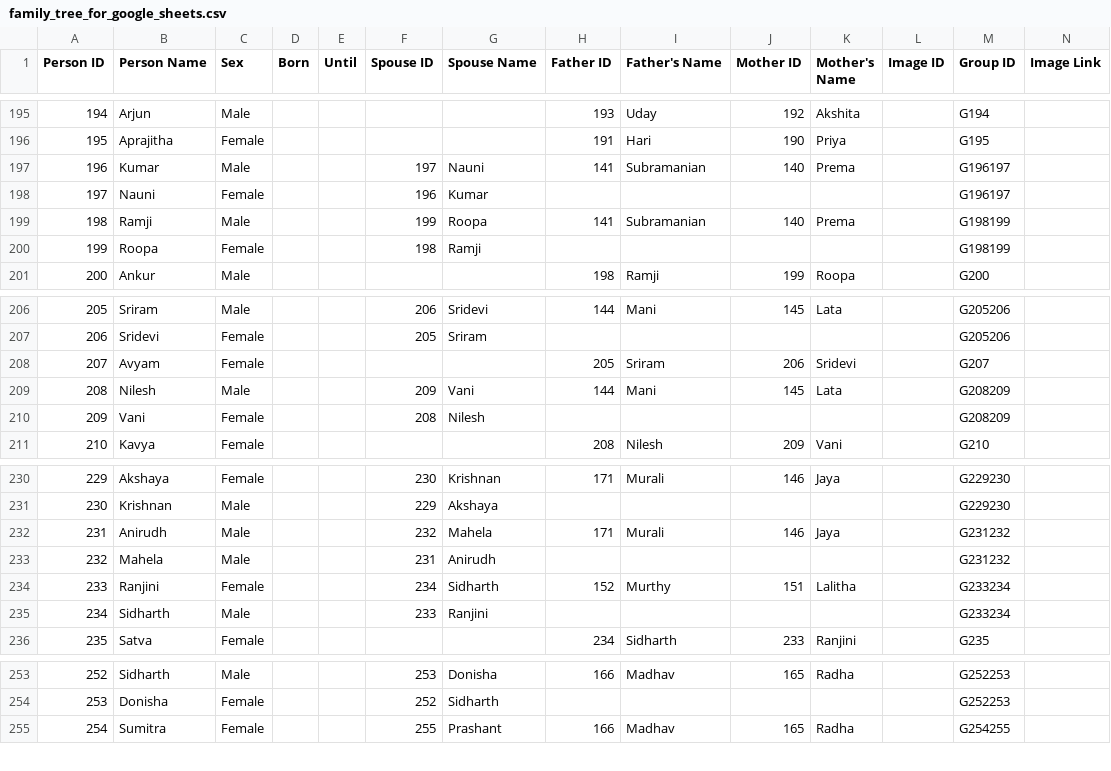
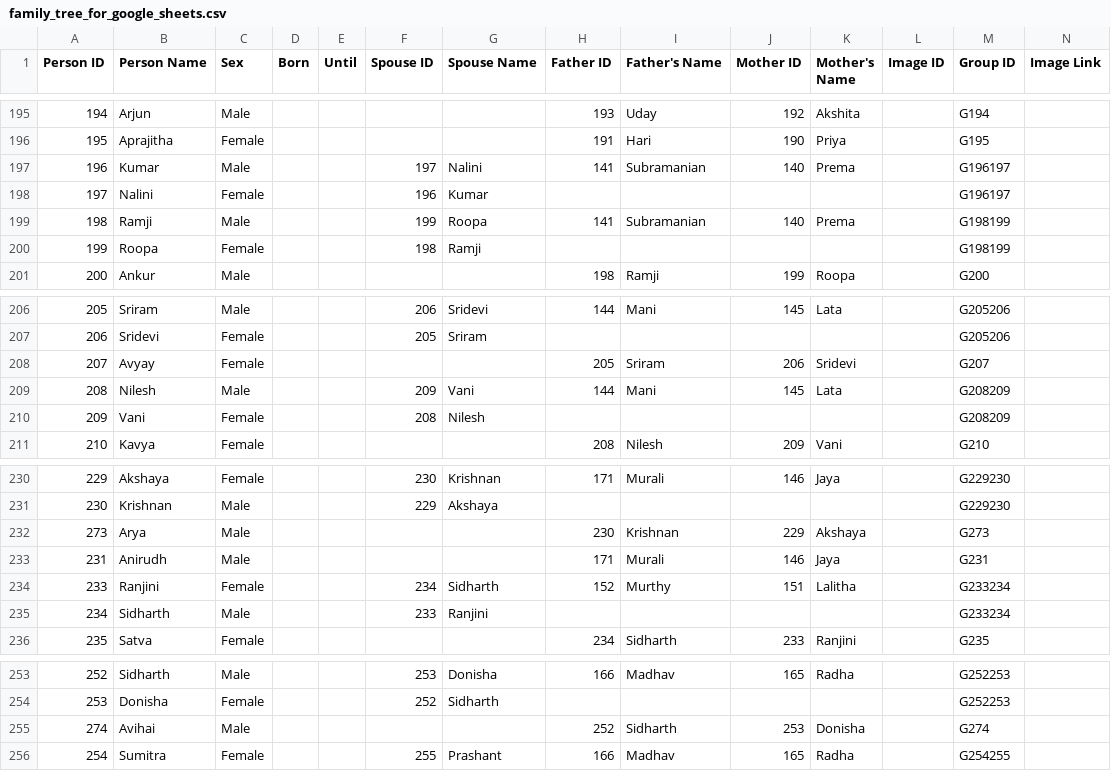
Before and after one commit to avenka81/FamilyTree, a CSV file: family_tree_for_google_sheets.csv, drawn as a sheet; only a part is shown, gaps mark what is left out; removed rows and columns are numbered as before the commit, all else as after; rows hold the shown columns only; the diff names each change by its address in the sheet, - before the commit and + after, or states it on an @@ line.

Commit message:
Updates from people

```diff
--- a/family_tree_for_google_sheets.csv
+++ b/family_tree_for_google_sheets.csv
-G197 (Spouse Name): Nauni
+G197 (Spouse Name): Nalini
-B198 (Person Name): Nauni
+B198 (Person Name): Nalini
-B208 (Person Name): Avyam
+B208 (Person Name): Avyay
+row 232: 273 | Arya | Male |  |  |  |  | 230 | Krishnan | 229 | Akshaya |  | G273
-F233 (Spouse ID): 232
+F233 (Spouse ID): (empty)
-G233 (Spouse Name): Mahela
+G233 (Spouse Name): (empty)
-M233 (Group ID): G231232
+M233 (Group ID): G231
-row 233: 232 | Mahela | Male |  |  | 231 | Anirudh |  |  |  |  |  | G231232
+row 255: 274 | Avihai | Male |  |  |  |  | 252 | Sidharth | 253 | Donisha |  | G274
```
